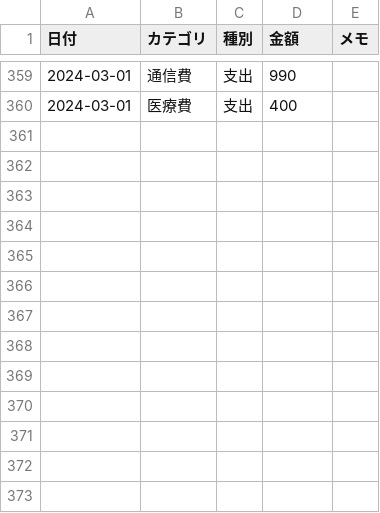
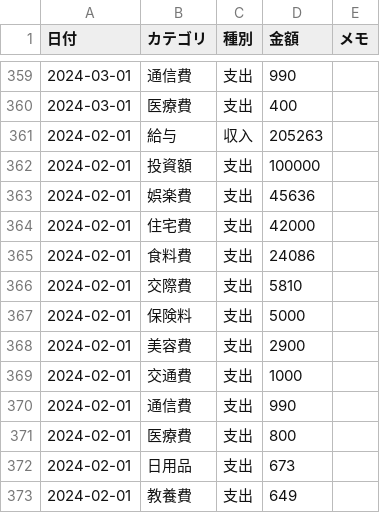
Before and after one commit to TakuyaFukumura/household-management-next-js-app, a CSV file: public/data/household.csv, drawn as a sheet; only a part is shown, gaps mark what is left out; the diff names each change by its address in the sheet, - before the commit and + after, or states it on an @@ line.

```diff
--- a/public/data/household.csv
+++ b/public/data/household.csv
+row 361: 2024-02-01 | 給与 | 収入 | 205263
+row 362: 2024-02-01 | 投資額 | 支出 | 100000
+row 363: 2024-02-01 | 娯楽費 | 支出 | 45636
+row 364: 2024-02-01 | 住宅費 | 支出 | 42000
+row 365: 2024-02-01 | 食料費 | 支出 | 24086
+row 366: 2024-02-01 | 交際費 | 支出 | 5810
+row 367: 2024-02-01 | 保険料 | 支出 | 5000
+row 368: 2024-02-01 | 美容費 | 支出 | 2900
+row 369: 2024-02-01 | 交通費 | 支出 | 1000
+row 370: 2024-02-01 | 通信費 | 支出 | 990
+row 371: 2024-02-01 | 医療費 | 支出 | 800
+row 372: 2024-02-01 | 日用品 | 支出 | 673
+row 373: 2024-02-01 | 教養費 | 支出 | 649
```
